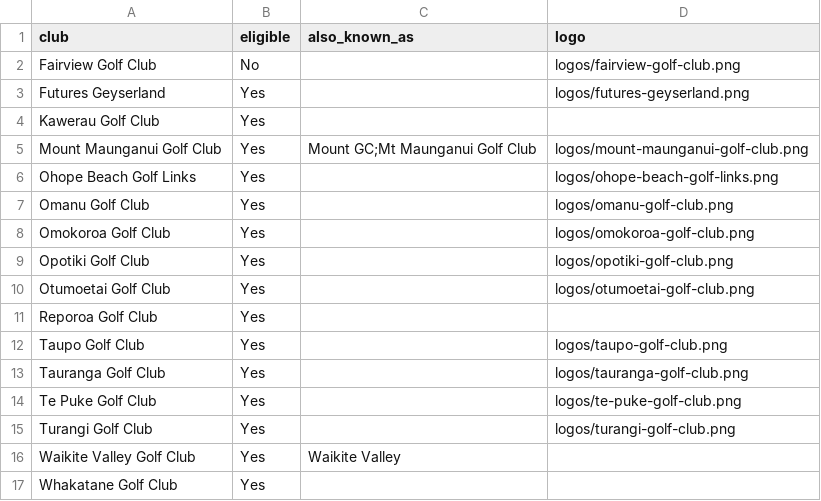
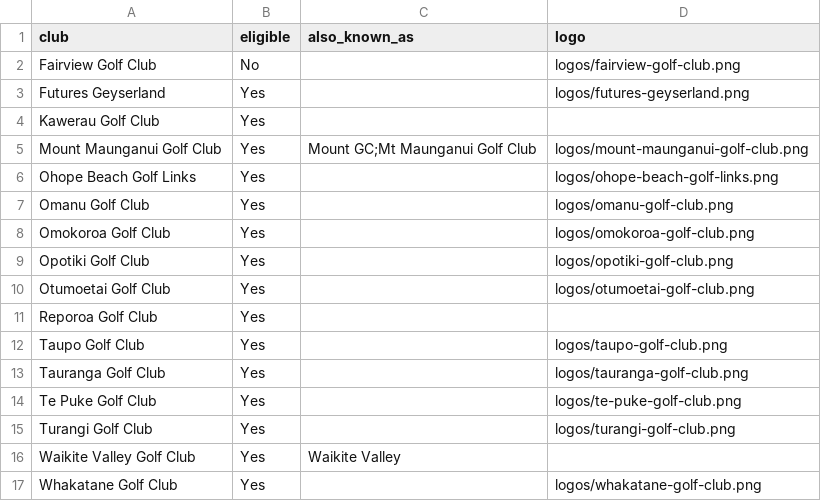
Before and after one commit to bopgolf/top-of-the-harbour, a CSV file: clubs.csv, drawn as a sheet.

Commit message:
Set logo for Whakatane Golf Club (organiser page)

```diff
--- a/clubs.csv
+++ b/clubs.csv
@@ -16,2 +16,2 @@ Turangi Golf Club,Yes,,logos/turangi-golf-club.png
 Waikite Valley Golf Club,Yes,Waikite Valley,
-Whakatane Golf Club,Yes,,
+Whakatane Golf Club,Yes,,logos/whakatane-golf-club.png
```
